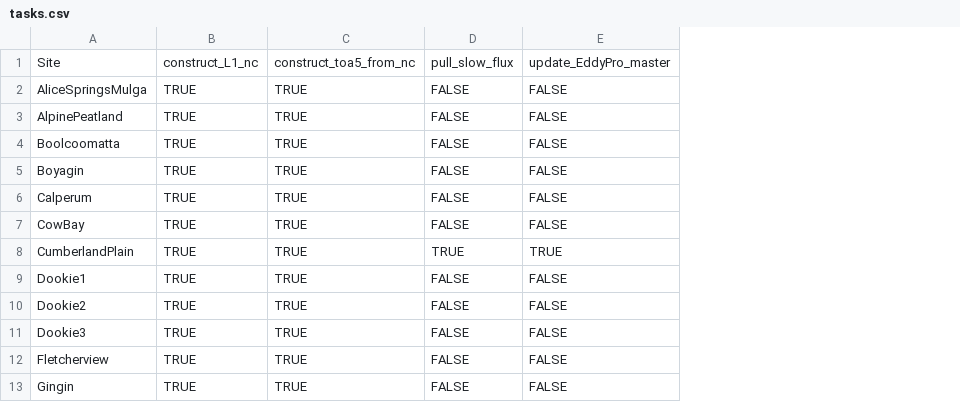
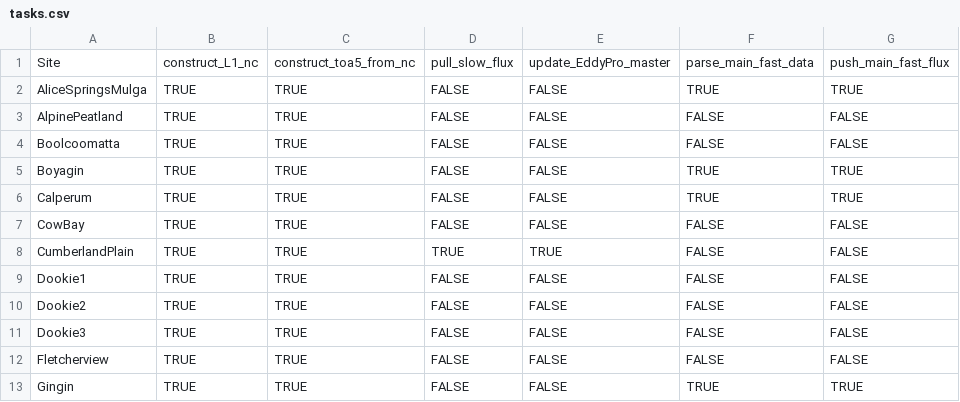
Before and after one commit to imchugh/TERN-EP_flux_data_pipeline, a CSV file: configs/tasks.csv, drawn as a sheet; only a part is shown; the diff names each change by its address in the sheet, - before the commit and + after, or states it on an @@ line.

```diff
--- a/configs/tasks.csv
+++ b/configs/tasks.csv
+column F, rows 1-13: parse_main_fast_data | TRUE | FALSE | FALSE | TRUE | TRUE | FALSE | FALSE | FALSE | FALSE | FALSE | FALSE | TRUE
+column G, rows 1-13: push_main_fast_flux | TRUE | FALSE | FALSE | TRUE | TRUE | FALSE | FALSE | FALSE | FALSE | FALSE | FALSE | TRUE
```
Also changed, not shown: 2 other files.
